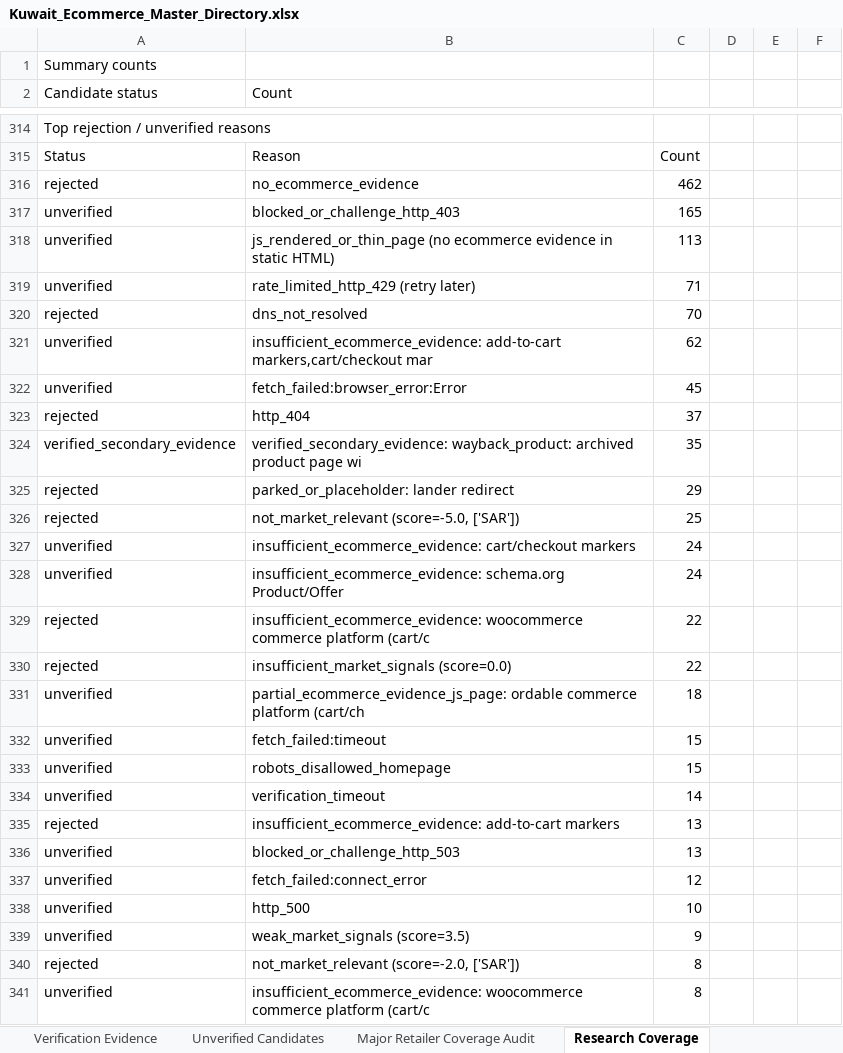
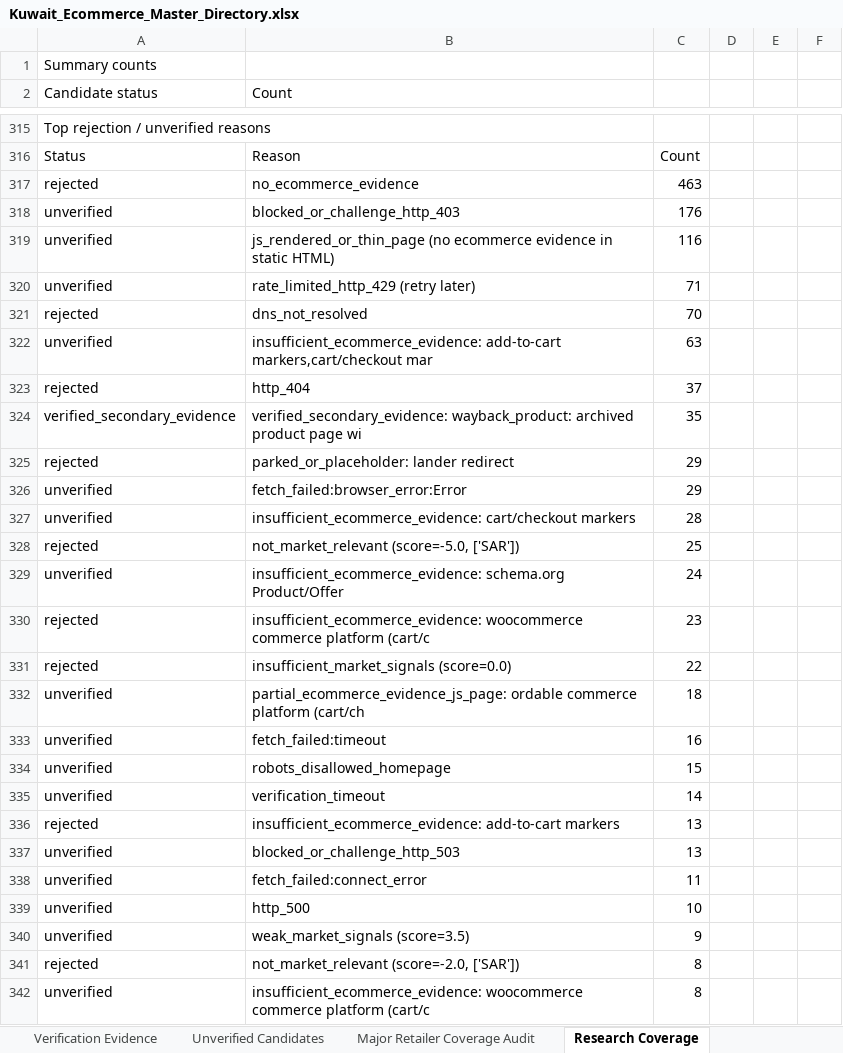
Before and after one commit to abaszeinn-beep/research, an Excel workbook: markets/kuwait/Kuwait_Ecommerce_Master_Directory.xlsx, sheet Research Coverage, drawn as a sheet; only a part is shown, gaps mark what is left out; values as stored, in another font and other column widths than the file's, no borders; removed rows and columns are numbered as before the commit, all else as after; the diff covers the shown part only; the diff names each change by its address in the sheet, - before the commit and + after, or states it on an @@ line.

```diff
--- a/markets/kuwait/Kuwait_Ecommerce_Master_Directory.xlsx (sheet Research Coverage)
+++ b/markets/kuwait/Kuwait_Ecommerce_Master_Directory.xlsx (sheet Research Coverage)
-C317: 462
+C317: 463
-C318: 165
+C318: 176
-C319: 113
+C319: 116
-C322: 62
+C322: 63
-row 322: unverified | fetch_failed:browser_error:Error | 45
+row 326: unverified | fetch_failed:browser_error:Error | 29
+row 327: unverified | insufficient_ecommerce_evidence: cart/checkout markers | 28
-row 327: unverified | insufficient_ecommerce_evidence: cart/checkout markers | 24
-C330: 22
+C330: 23
-C333: 15
+C333: 16
-C338: 12
+C338: 11
```
Also changed, not shown: 8 added rows, 7 removed rows and 31 edited cells elsewhere in this sheet, sheet Unverified Candidates, sheet Major Retailer Coverage Audit, sheet Verification Evidence, sheet Master Directory, 4 other files.
